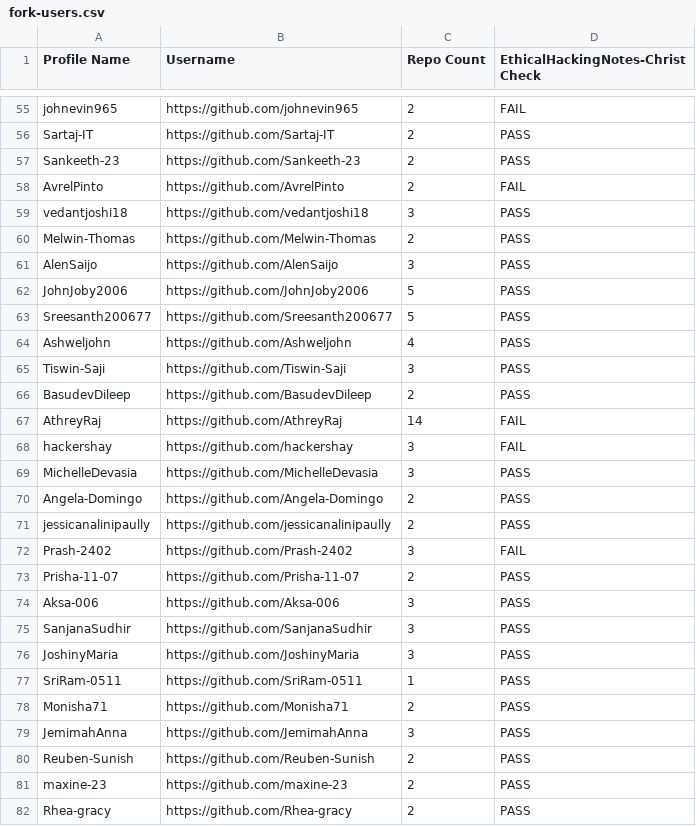
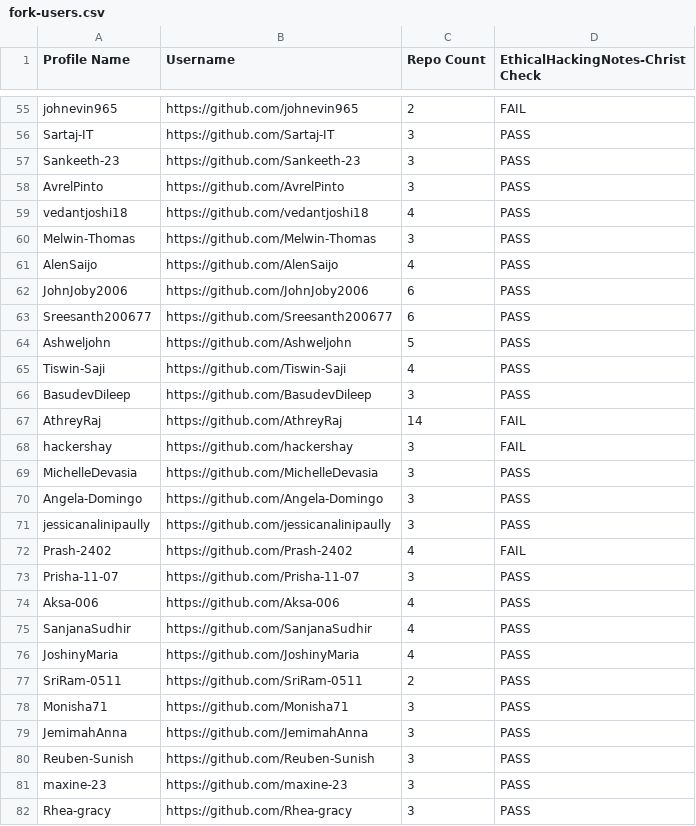
Before and after one commit to shaundx5/EthicalHackingNotes-Christ, a CSV file: .repo/fork-users.csv, drawn as a sheet; only a part is shown, gaps mark what is left out; the diff covers the shown part only.

```diff
--- a/.repo/fork-users.csv
+++ b/.repo/fork-users.csv
@@ -55,13 +55,13 @@ Profile Name,Username,Repo Count,EthicalHackingNotes-Christ Check
 "johnevin965","https://github.com/johnevin965",2,"FAIL"
-"Sartaj-IT","https://github.com/Sartaj-IT",2,"PASS"
-"Sankeeth-23","https://github.com/Sankeeth-23",2,"PASS"
-"AvrelPinto","https://github.com/AvrelPinto",2,"FAIL"
-"vedantjoshi18","https://github.com/vedantjoshi18",3,"PASS"
-"Melwin-Thomas","https://github.com/Melwin-Thomas",2,"PASS"
-"AlenSaijo","https://github.com/AlenSaijo",3,"PASS"
-"JohnJoby2006","https://github.com/JohnJoby2006",5,"PASS"
-"Sreesanth200677","https://github.com/Sreesanth200677",5,"PASS"
-"Ashweljohn","https://github.com/Ashweljohn",4,"PASS"
-"Tiswin-Saji","https://github.com/Tiswin-Saji",3,"PASS"
-"BasudevDileep","https://github.com/BasudevDileep",2,"PASS"
+"Sartaj-IT","https://github.com/Sartaj-IT",3,"PASS"
+"Sankeeth-23","https://github.com/Sankeeth-23",3,"PASS"
+"AvrelPinto","https://github.com/AvrelPinto",3,"PASS"
+"vedantjoshi18","https://github.com/vedantjoshi18",4,"PASS"
+"Melwin-Thomas","https://github.com/Melwin-Thomas",3,"PASS"
+"AlenSaijo","https://github.com/AlenSaijo",4,"PASS"
+"JohnJoby2006","https://github.com/JohnJoby2006",6,"PASS"
+"Sreesanth200677","https://github.com/Sreesanth200677",6,"PASS"
+"Ashweljohn","https://github.com/Ashweljohn",5,"PASS"
+"Tiswin-Saji","https://github.com/Tiswin-Saji",4,"PASS"
+"BasudevDileep","https://github.com/BasudevDileep",3,"PASS"
 "AthreyRaj","https://github.com/AthreyRaj",14,"FAIL"
@@ -69,14 +69,14 @@ Profile Name,Username,Repo Count,EthicalHackingNotes-Christ Check
 "MichelleDevasia","https://github.com/MichelleDevasia",3,"PASS"
-"Angela-Domingo","https://github.com/Angela-Domingo",2,"PASS"
-"jessicanalinipaully","https://github.com/jessicanalinipaully",2,"PASS"
-"Prash-2402","https://github.com/Prash-2402",3,"FAIL"
-"Prisha-11-07","https://github.com/Prisha-11-07",2,"PASS"
-"Aksa-006","https://github.com/Aksa-006",3,"PASS"
-"SanjanaSudhir","https://github.com/SanjanaSudhir",3,"PASS"
-"JoshinyMaria","https://github.com/JoshinyMaria",3,"PASS"
-"SriRam-0511","https://github.com/SriRam-0511",1,"PASS"
-"Monisha71","https://github.com/Monisha71",2,"PASS"
+"Angela-Domingo","https://github.com/Angela-Domingo",3,"PASS"
+"jessicanalinipaully","https://github.com/jessicanalinipaully",3,"PASS"
+"Prash-2402","https://github.com/Prash-2402",4,"FAIL"
+"Prisha-11-07","https://github.com/Prisha-11-07",3,"PASS"
+"Aksa-006","https://github.com/Aksa-006",4,"PASS"
+"SanjanaSudhir","https://github.com/SanjanaSudhir",4,"PASS"
+"JoshinyMaria","https://github.com/JoshinyMaria",4,"PASS"
+"SriRam-0511","https://github.com/SriRam-0511",2,"PASS"
+"Monisha71","https://github.com/Monisha71",3,"PASS"
 "JemimahAnna","https://github.com/JemimahAnna",3,"PASS"
-"Reuben-Sunish","https://github.com/Reuben-Sunish",2,"PASS"
-"maxine-23","https://github.com/maxine-23",2,"PASS"
-"Rhea-gracy","https://github.com/Rhea-gracy",2,"PASS"
+"Reuben-Sunish","https://github.com/Reuben-Sunish",3,"PASS"
+"maxine-23","https://github.com/maxine-23",3,"PASS"
+"Rhea-gracy","https://github.com/Rhea-gracy",3,"PASS"
```
Also changed, not shown: 1 added row and 53 edited cells elsewhere in this file, 2 other files.
